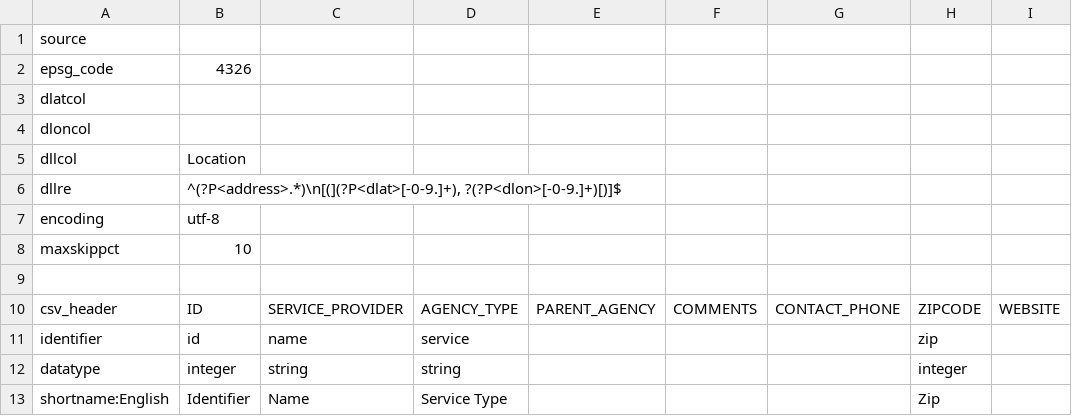
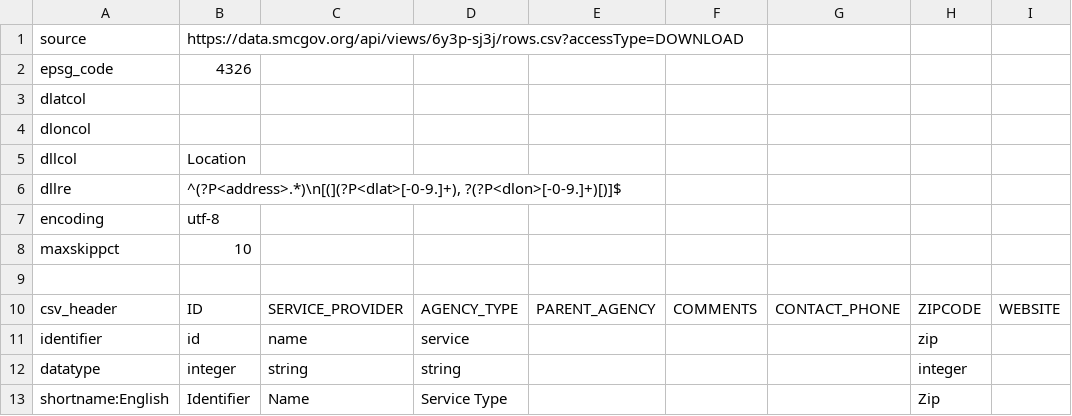
Before and after one commit to rareitmeyer/CSVToGeo, a CSV file: examples/Fire__Police__and_Sheriff_Locations_Map.key.csv, drawn as a sheet; only a part is shown; the diff names each change by its address in the sheet, - before the commit and + after, or states it on an @@ line.

```diff
--- a/examples/Fire__Police__and_Sheriff_Locations_Map.key.csv
+++ b/examples/Fire__Police__and_Sheriff_Locations_Map.key.csv
-B1: (empty)
+B1: https://data.smcgov.org/api/views/6y3p-sj3j/rows.csv?accessType=DOWNLOAD
```
Also changed, not shown: examples/County_service_locations_type__county_map.key.csv.
